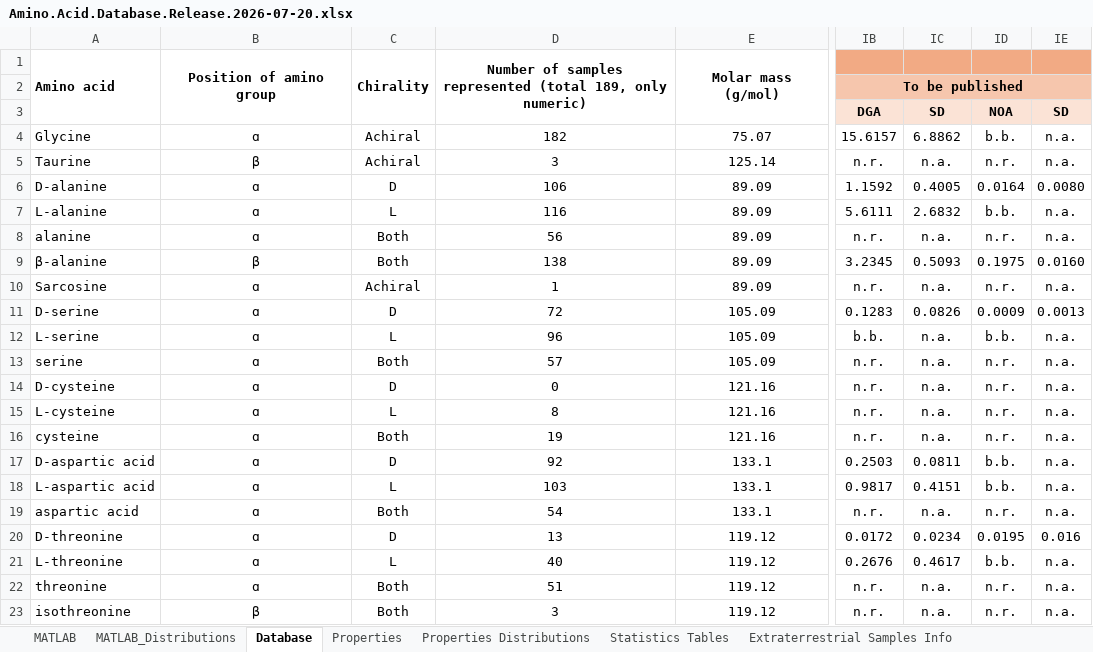
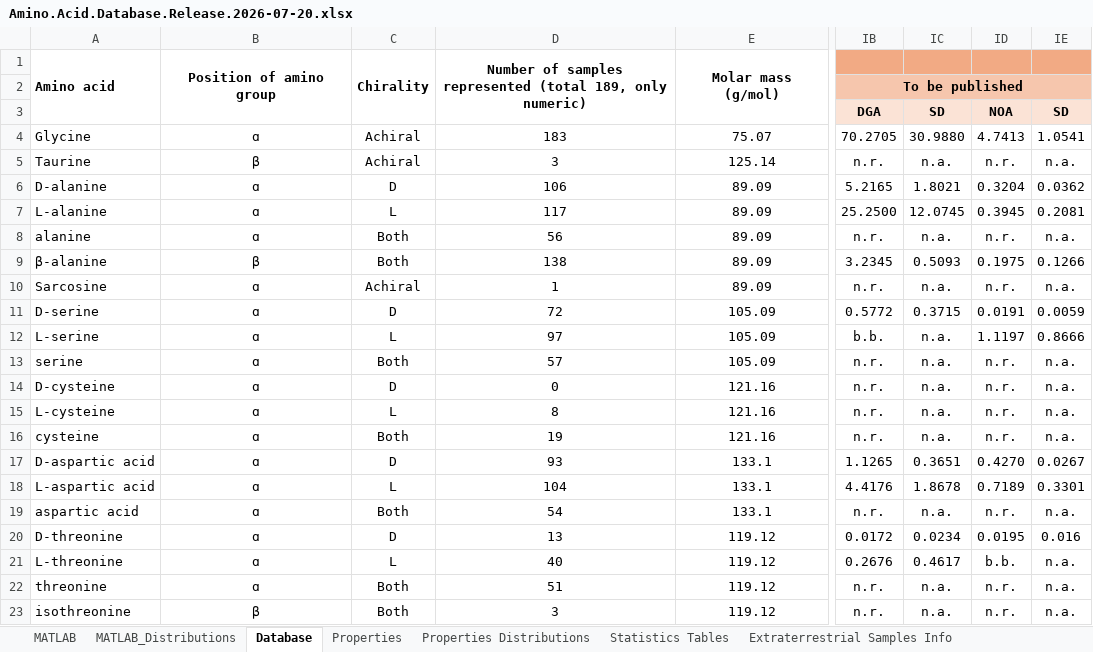
Before and after one commit to jlramirezcolon/hlg-life-detection, an Excel workbook: data/Amino.Acid.Database.Release.2026-07-20.xlsx, sheet Database, drawn as a sheet; only a part is shown, gaps mark what is left out; values as stored, in another font and other column widths than the file's, no borders; the diff covers the shown part only; the diff names each change by its address in the sheet, - before the commit and + after, or states it on an @@ line.

Commit message:
Add files via upload

```diff
--- a/data/Amino.Acid.Database.Release.2026-07-20.xlsx (sheet Database)
+++ b/data/Amino.Acid.Database.Release.2026-07-20.xlsx (sheet Database)
-D4: 182
+D4: 183
-IB4: 15.6157
+IB4: 70.2705
-IC4: 6.8862
+IC4: 30.9880
-ID4: b.b.
+ID4: 4.7413
-IE4: n.a.
+IE4: 1.0541
-IB6: 1.1592
+IB6: 5.2165
-IC6: 0.4005
+IC6: 1.8021
-ID6: 0.0164
+ID6: 0.3204
-IE6: 0.0080
+IE6: 0.0362
-D7: 116
+D7: 117
-IB7: 5.6111
+IB7: 25.2500
-IC7: 2.6832
+IC7: 12.0745
-ID7: b.b.
+ID7: 0.3945
-IE7: n.a.
+IE7: 0.2081
-IE9: 0.0160
+IE9: 0.1266
-IB11: 0.1283
+IB11: 0.5772
-IC11: 0.0826
+IC11: 0.3715
-ID11: 0.0009
+ID11: 0.0191
-IE11: 0.0013
+IE11: 0.0059
-D12: 96
+D12: 97
-ID12: b.b.
+ID12: 1.1197
-IE12: n.a.
+IE12: 0.8666
-D17: 92
+D17: 93
-IB17: 0.2503
+IB17: 1.1265
-IC17: 0.0811
+IC17: 0.3651
-ID17: b.b.
+ID17: 0.4270
-IE17: n.a.
+IE17: 0.0267
-D18: 103
+D18: 104
-IB18: 0.9817
+IB18: 4.4176
-IC18: 0.4151
+IC18: 1.8678
-ID18: b.b.
+ID18: 0.7189
-IE18: n.a.
+IE18: 0.3301
```
Also changed, not shown: 21 edited cells elsewhere in this sheet, sheet MATLAB, sheet MATLAB_Distributions.
